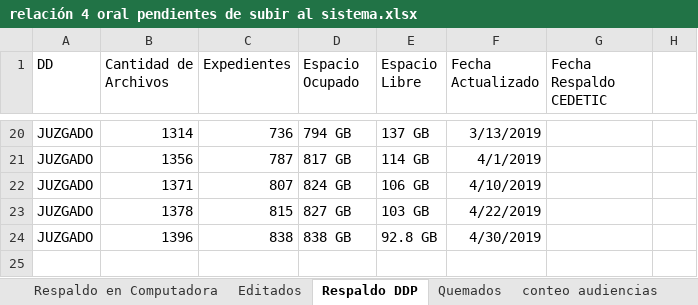
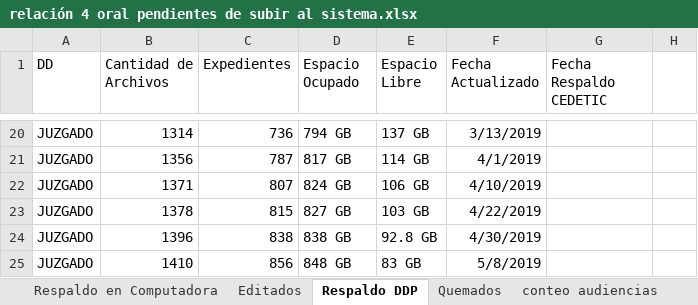
Before and after one commit to LugerJ/audiencias, an Excel workbook: relacion/relación 4 oral pendientes de subir al sistema.xlsx, sheet Respaldo DDP, drawn as a sheet; only a part is shown, gaps mark what is left out; values as stored, in another font and other column widths than the file's, no borders; the diff names each change by its address in the sheet, - before the commit and + after, or states it on an @@ line.

Commit message:
Respaldo al dia 08/05/2019
Respaldo al 08/05/2019

```diff
--- a/relacion/relación 4 oral pendientes de subir al sistema.xlsx (sheet Respaldo DDP)
+++ b/relacion/relación 4 oral pendientes de subir al sistema.xlsx (sheet Respaldo DDP)
+row 25: JUZGADO | 1410 | 856 | 848 GB | 83 GB | 5/8/2019
```
